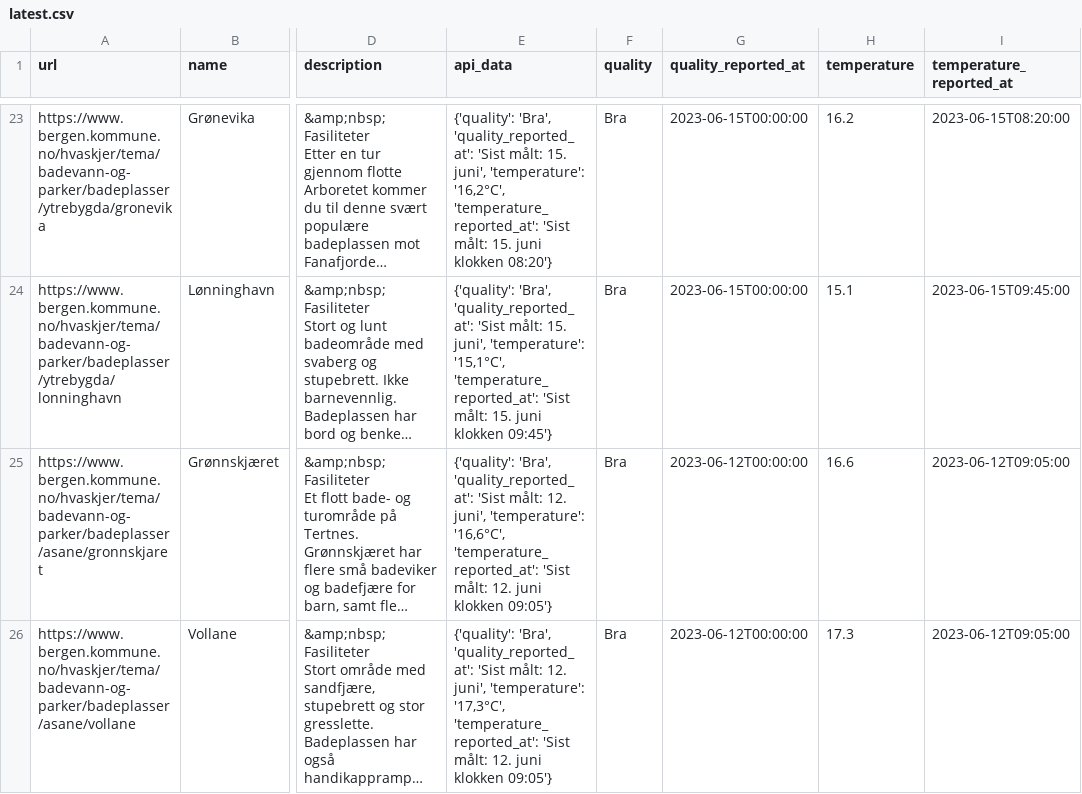
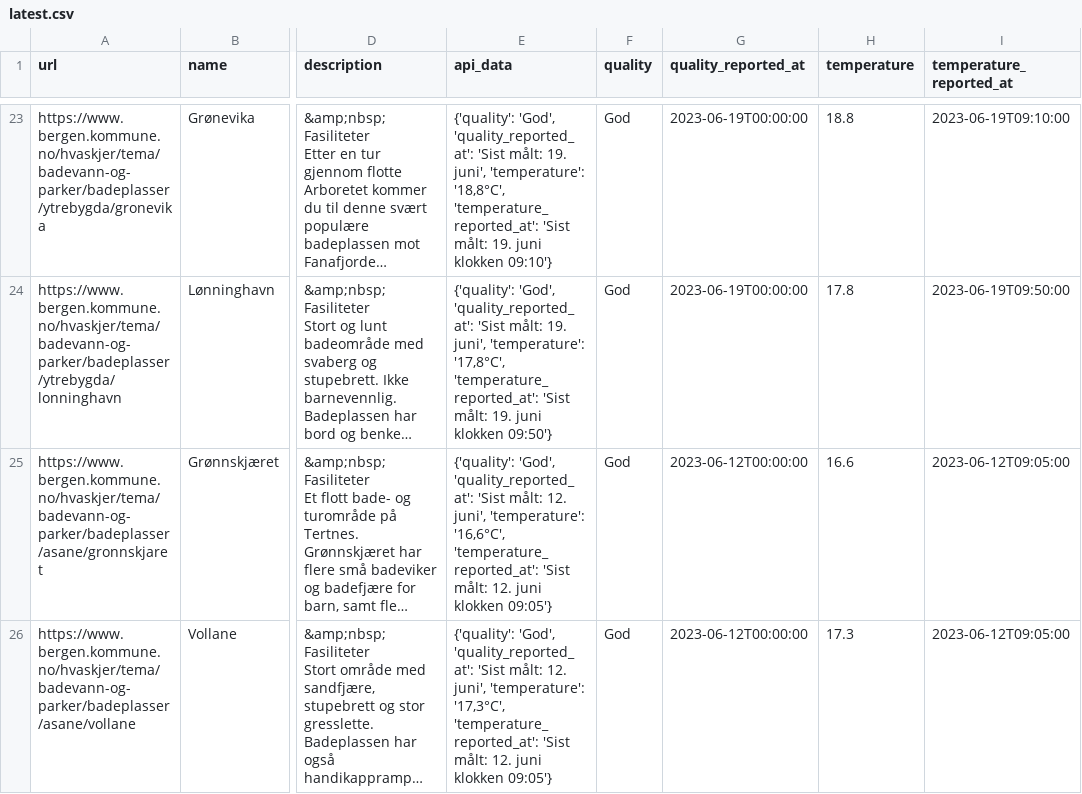
Before and after one commit to BergensTidende/badetemp-scraper, a CSV file: data/latest.csv, drawn as a sheet; only a part is shown, gaps mark what is left out; long unchanged cells end in …; the diff covers the shown part only; the diff names each change by its address in the sheet, - before the commit and + after, or states it on an @@ line.

```diff
--- a/data/latest.csv
+++ b/data/latest.csv
-E23 (api_data): {'quality': 'Bra', 'quality_reported_at': 'Sist målt: 15. juni', 'temperature': '16,2°C', 'temperature_reported_at': 'Sist målt: 15. juni klokken 08:20'}
+E23 (api_data): {'quality': 'God', 'quality_reported_at': 'Sist målt: 19. juni', 'temperature': '18,8°C', 'temperature_reported_at': 'Sist målt: 19. juni klokken 09:10'}
-F23:F26 (quality): Bra
+F23:F26 (quality): God
-G23:G24 (quality_reported_at): 2023-06-15T00:00:00
+G23:G24 (quality_reported_at): 2023-06-19T00:00:00
-H23 (temperature): 16.2
+H23 (temperature): 18.8
-I23 (temperature_reported_at): 2023-06-15T08:20:00
+I23 (temperature_reported_at): 2023-06-19T09:10:00
-E24 (api_data): {'quality': 'Bra', 'quality_reported_at': 'Sist målt: 15. juni', 'temperature': '15,1°C', 'temperature_reported_at': 'Sist målt: 15. juni klokken 09:45'}
+E24 (api_data): {'quality': 'God', 'quality_reported_at': 'Sist målt: 19. juni', 'temperature': '17,8°C', 'temperature_reported_at': 'Sist målt: 19. juni klokken 09:50'}
-H24 (temperature): 15.1
+H24 (temperature): 17.8
-I24 (temperature_reported_at): 2023-06-15T09:45:00
+I24 (temperature_reported_at): 2023-06-19T09:50:00
-E25 (api_data): {'quality': 'Bra', 'quality_reported_at': 'Sist…
+E25 (api_data): {'quality': 'God', 'quality_reported_at': 'Sist…
-E26 (api_data): {'quality': 'Bra', 'quality_reported_at': 'Sist…
+E26 (api_data): {'quality': 'God', 'quality_reported_at': 'Sist…
```
Also changed, not shown: 51 edited cells elsewhere in this file, 1 other file.
